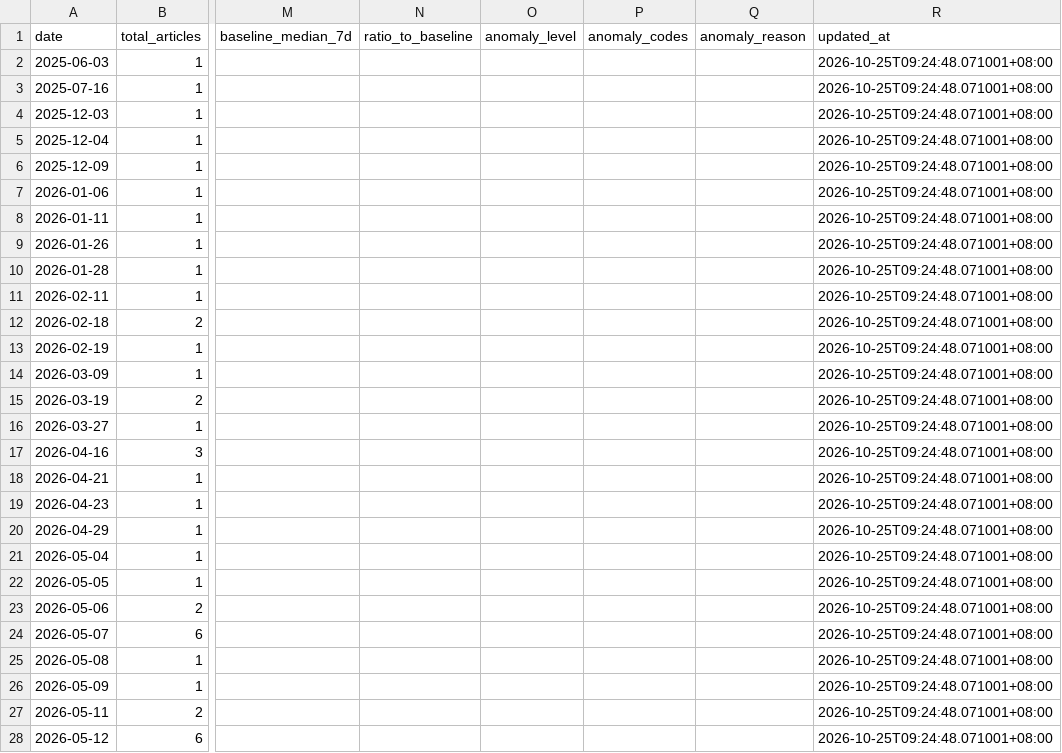
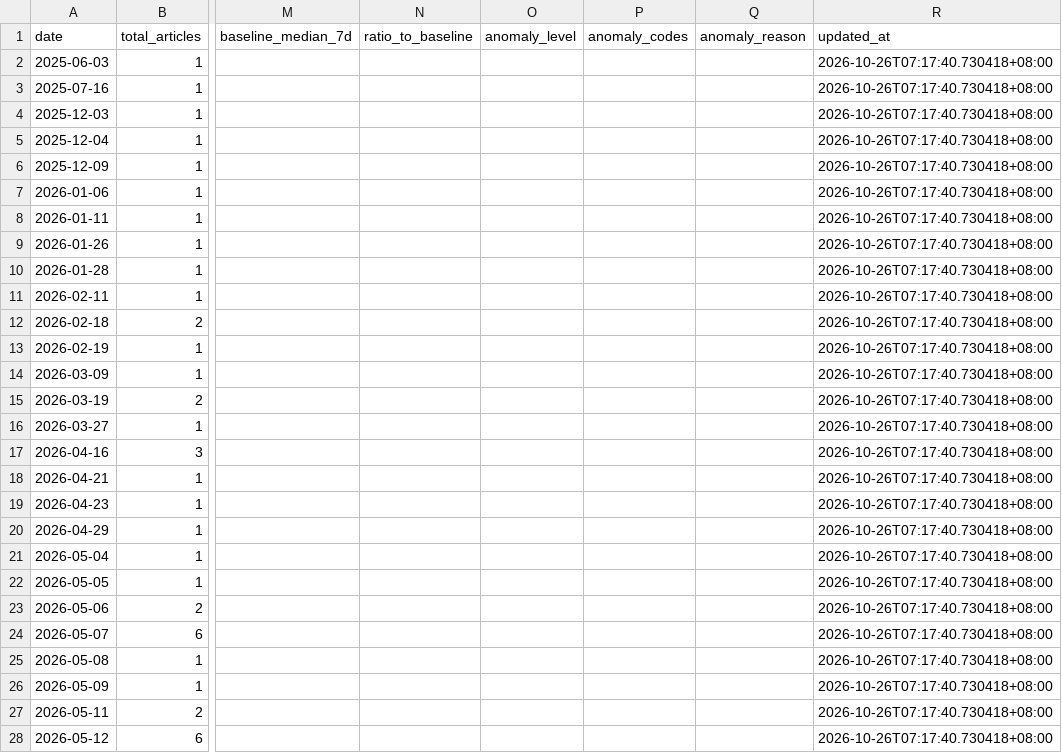
Before and after one commit to wodewoping-png/news-spider, a CSV file: logs/daily-collection-summary.csv, drawn as a sheet; only a part is shown, gaps mark what is left out; the diff covers the shown part only; the diff names each change by its address in the sheet, - before the commit and + after, or states it on an @@ line.

```diff
--- a/logs/daily-collection-summary.csv
+++ b/logs/daily-collection-summary.csv
-R2:R28 (updated_at): 2026-10-25T09:24:48.071001+08:00
+R2:R28 (updated_at): 2026-10-26T07:17:40.730418+08:00
```
Also changed, not shown: 1 added row and 65 edited cells elsewhere in this file, logs/channel-daily-stats.csv, logs/channel-daily-volume.csv, 12 other files.
